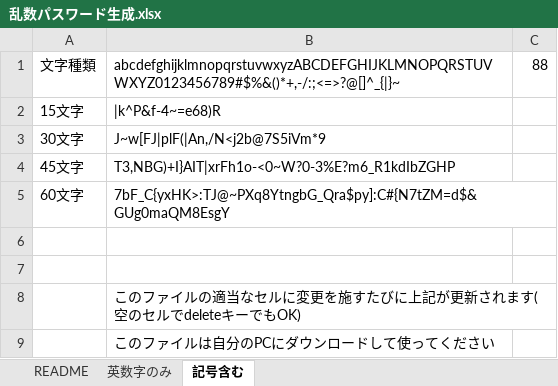
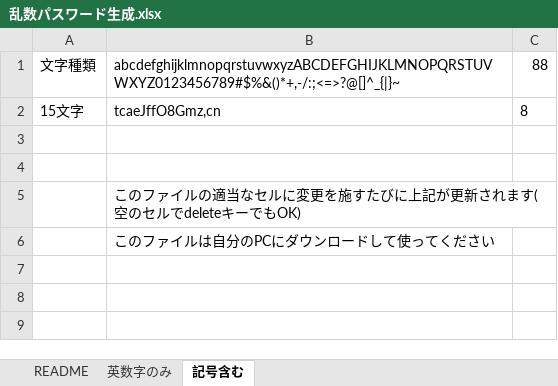
Before and after one commit to utelecon/utelecon.github.io, an Excel workbook: events/2021-09-15/slides/乱数パスワード生成.xlsx, sheet 記号含む, drawn as a sheet; values as stored, in another font and other column widths than the file's, no borders; the diff names each change by its address in the sheet, - before the commit and + after, or states it on an @@ line.

Commit message:
update random generator excel (remove dot)

```diff
--- a/events/2021-09-15/slides/乱数パスワード生成.xlsx (sheet 記号含む)
+++ b/events/2021-09-15/slides/乱数パスワード生成.xlsx (sheet 記号含む)
-B2: |k^P&f-4~=e68)R
+B2: tcaeJffO8Gmz,cn
-C2: (empty)
+C2: 8
-row 3: 30文字 | J~w[FJ|plF(|An,/N<j2b@7S5iVm*9
-row 4: 45文字 | T3,NBG)+I}AIT|xrFh1o-<0~W?0-3%E?m6_R1kdIbZGHP
-row 5: 60文字 | 7bF_C{yxHK>:TJ@~PXq8YtngbG_Qra$py]:C#{N7tZM=d$&GUg0maQM8EsgY
```
Also changed, not shown: sheet 英数字のみ.
